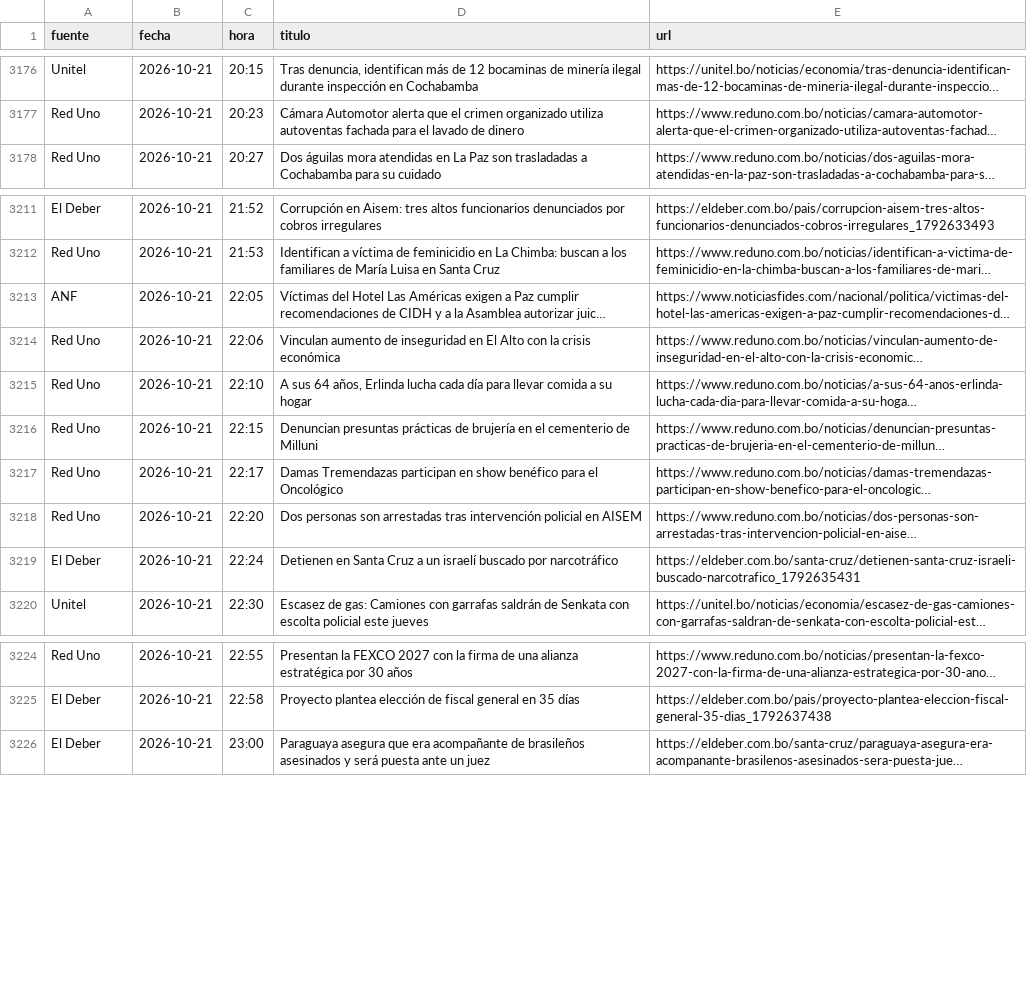
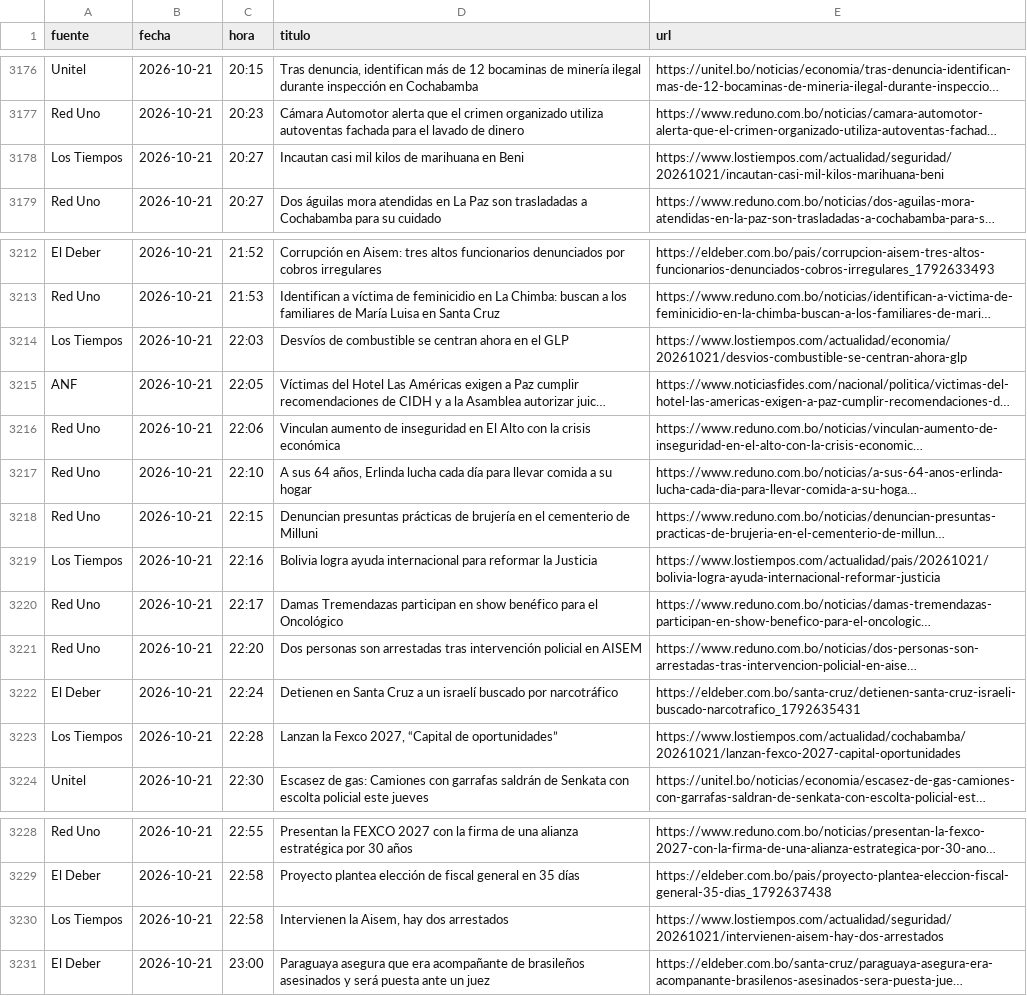
Before and after one commit to BohozX/Indices-de-Incertidumbre, a CSV file: noticias_ultimos_7_dias_publico.csv, drawn as a sheet; only a part is shown, gaps mark what is left out; long unchanged cells end in …; the diff names each change by its address in the sheet, - before the commit and + after, or states it on an @@ line.

```diff
--- a/noticias_ultimos_7_dias_publico.csv
+++ b/noticias_ultimos_7_dias_publico.csv
+row 3178: Los Tiempos | 2026-10-21 | 20:27 | Incautan casi mil kilos de marihuana en Beni | https://www.lostiempos.com/actualidad/seguridad/20261021/incautan-casi-mil-kilos-marihuana-beni
+row 3214: Los Tiempos | 2026-10-21 | 22:03 | Desvíos de combustible se centran ahora en el GLP | https://www.lostiempos.com/actualidad/economia/20261021/desvios-combustible-se-centran-ahora-glp
+row 3219: Los Tiempos | 2026-10-21 | 22:16 | Bolivia logra ayuda internacional para reformar la Justicia | https://www.lostiempos.com/actualidad/pais/20261021/bolivia-logra-ayuda-internacional-reformar-justicia
+row 3223: Los Tiempos | 2026-10-21 | 22:28 | Lanzan la Fexco 2027, “Capital de oportunidades” | https://www.lostiempos.com/actualidad/cochabamba/20261021/lanzan-fexco-2027-capital-oportunidades
+row 3230: Los Tiempos | 2026-10-21 | 22:58 | Intervienen la Aisem, hay dos arrestados | https://www.lostiempos.com/actualidad/seguridad/20261021/intervienen-aisem-hay-dos-arrestados
```
Also changed, not shown: 1 other file.
